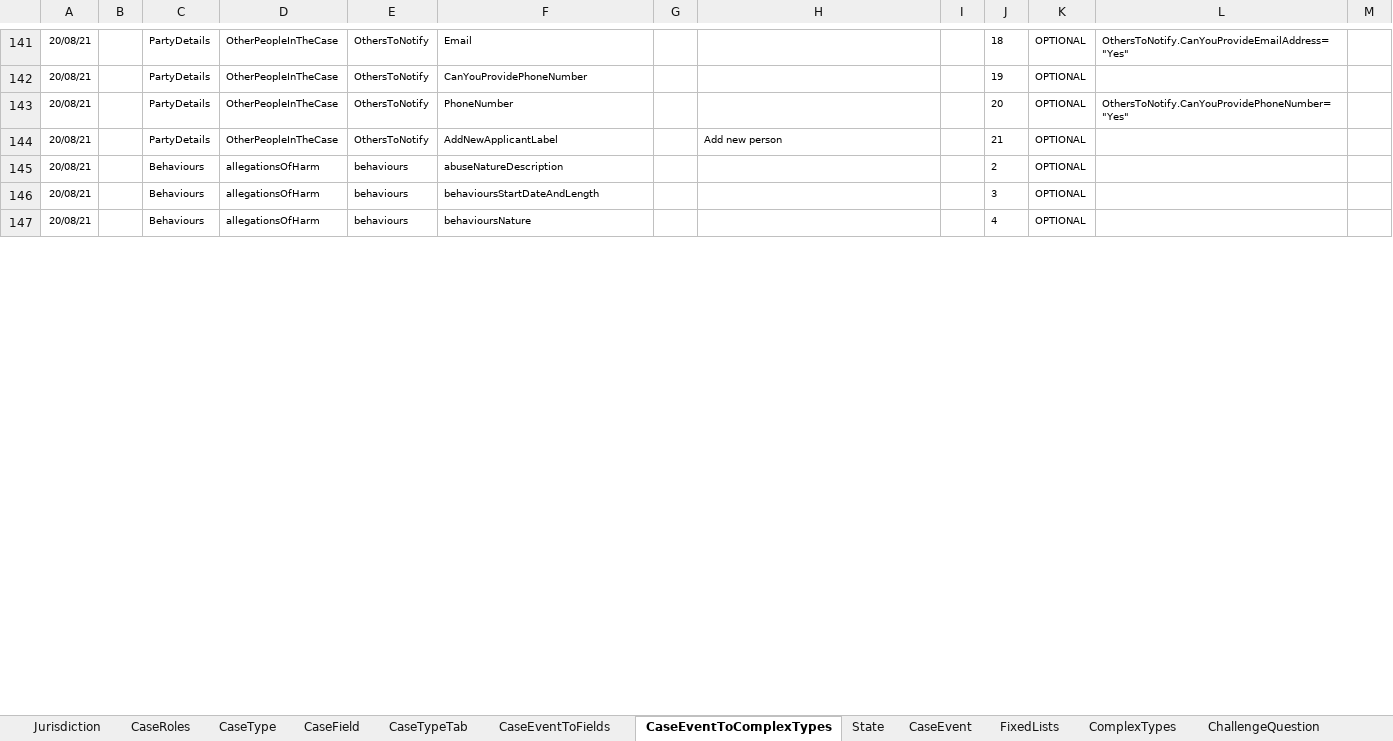
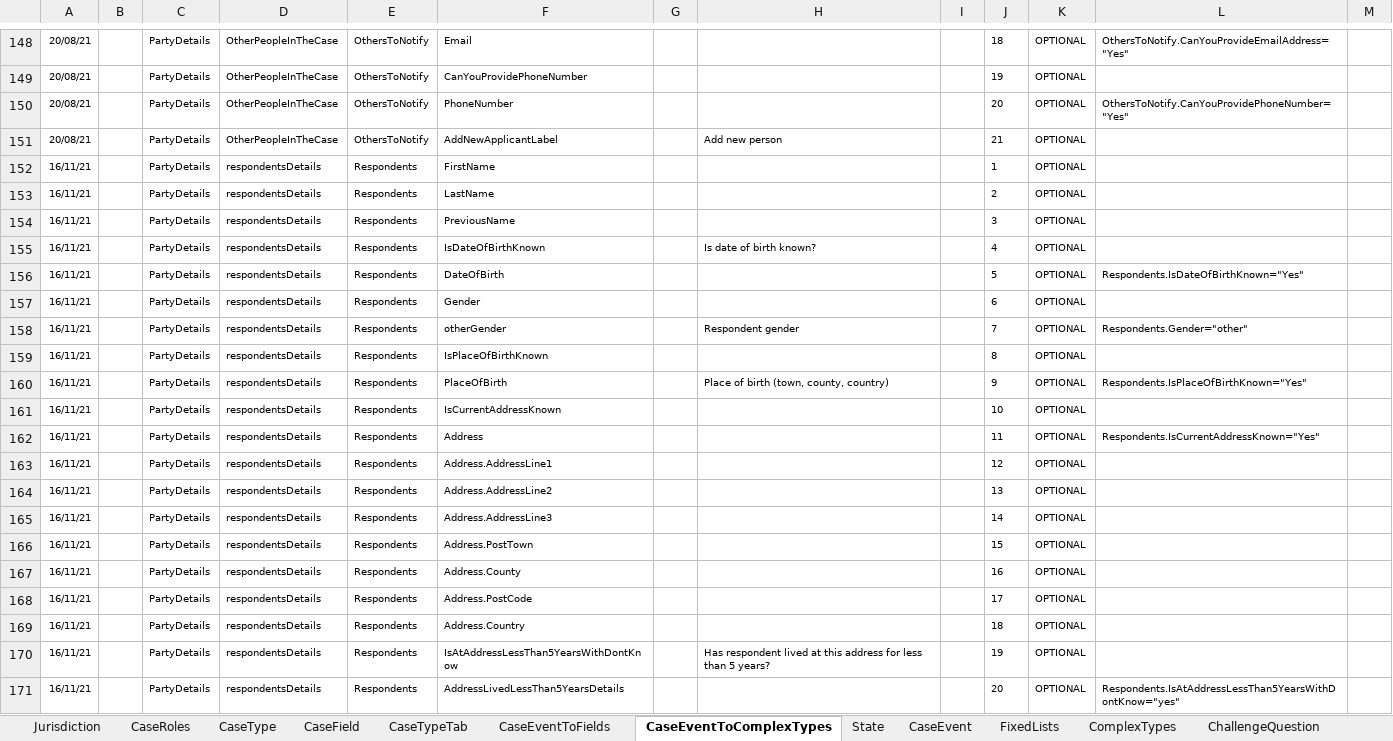
Before and after one commit to hmcts/prl-ccd-definitions, an Excel workbook: build/ccd-development-config/ccd-prl-dev.xlsx, sheet CaseEventToComplexTypes, drawn as a sheet; only a part is shown, gaps mark what is left out; the shorter side is filled out with more unchanged rows; values as stored, in another font and other column widths than the file's, no borders; the diff covers the shown part only; the diff names each change by its address in the sheet, - before the commit and + after, or states it on an @@ line.

```diff
--- a/build/ccd-development-config/ccd-prl-dev.xlsx (sheet CaseEventToComplexTypes)
+++ b/build/ccd-development-config/ccd-prl-dev.xlsx (sheet CaseEventToComplexTypes)
+row 152: 16/11/21 |  | PartyDetails | respondentsDetails | Respondents | FirstName |  |  |  | 1 | OPTIONAL
+row 153: 16/11/21 |  | PartyDetails | respondentsDetails | Respondents | LastName |  |  |  | 2 | OPTIONAL
+row 154: 16/11/21 |  | PartyDetails | respondentsDetails | Respondents | PreviousName |  |  |  | 3 | OPTIONAL
+row 155: 16/11/21 |  | PartyDetails | respondentsDetails | Respondents | IsDateOfBirthKnown |  | Is date of birth known? |  | 4 | OPTIONAL
+row 156: 16/11/21 |  | PartyDetails | respondentsDetails | Respondents | DateOfBirth |  |  |  | 5 | OPTIONAL | Respondents.IsDateOfBirthKnown="Yes"
+row 157: 16/11/21 |  | PartyDetails | respondentsDetails | Respondents | Gender |  |  |  | 6 | OPTIONAL
+row 158: 16/11/21 |  | PartyDetails | respondentsDetails | Respondents | otherGender |  | Respondent gender |  | 7 | OPTIONAL | Respondents.Gender="other"
+row 159: 16/11/21 |  | PartyDetails | respondentsDetails | Respondents | IsPlaceOfBirthKnown |  |  |  | 8 | OPTIONAL
+row 160: 16/11/21 |  | PartyDetails | respondentsDetails | Respondents | PlaceOfBirth |  | Place of birth (town, county, country) |  | 9 | OPTIONAL | Respondents.IsPlaceOfBirthKnown="Yes"
+row 161: 16/11/21 |  | PartyDetails | respondentsDetails | Respondents | IsCurrentAddressKnown |  |  |  | 10 | OPTIONAL
+row 162: 16/11/21 |  | PartyDetails | respondentsDetails | Respondents | Address |  |  |  | 11 | OPTIONAL | Respondents.IsCurrentAddressKnown="Yes"
+row 163: 16/11/21 |  | PartyDetails | respondentsDetails | Respondents | Address.AddressLine1 |  |  |  | 12 | OPTIONAL
+row 164: 16/11/21 |  | PartyDetails | respondentsDetails | Respondents | Address.AddressLine2 |  |  |  | 13 | OPTIONAL
+row 165: 16/11/21 |  | PartyDetails | respondentsDetails | Respondents | Address.AddressLine3 |  |  |  | 14 | OPTIONAL
+row 166: 16/11/21 |  | PartyDetails | respondentsDetails | Respondents | Address.PostTown |  |  |  | 15 | OPTIONAL
+row 167: 16/11/21 |  | PartyDetails | respondentsDetails | Respondents | Address.County |  |  |  | 16 | OPTIONAL
+row 168: 16/11/21 |  | PartyDetails | respondentsDetails | Respondents | Address.PostCode |  |  |  | 17 | OPTIONAL
+row 169: 16/11/21 |  | PartyDetails | respondentsDetails | Respondents | Address.Country |  |  |  | 18 | OPTIONAL
+row 170: 16/11/21 |  | PartyDetails | respondentsDetails | Respondents | IsAtAddressLessThan5YearsWithDontKnow |  | Has respondent lived at this address for less than 5 years? |  | 19 | OPTIONAL
+row 171: 16/11/21 |  | PartyDetails | respondentsDetails | Respondents | AddressLivedLessThan5YearsDetails |  |  |  | 20 | OPTIONAL | Respondents.IsAtAddressLessThan5YearsWithDontKnow="yes"
```
Also changed, not shown: 60 added rows, 14 removed rows and 18 edited cells elsewhere in this sheet, sheet AuthorisationCaseField, sheet ComplexTypes, sheet CaseEventToFields, sheet AuthorisationCaseEvent, sheet CaseField, sheet FixedLists, 1 more sheet, 1 other file.
